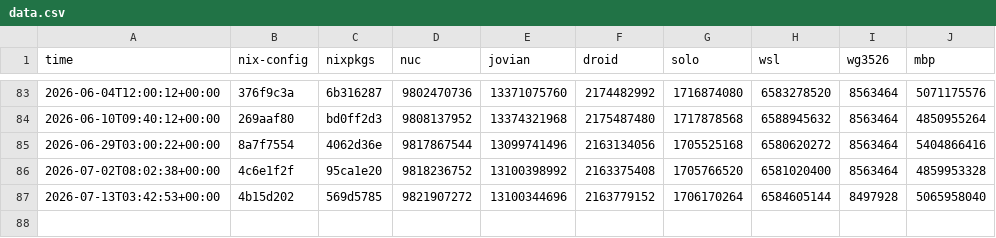
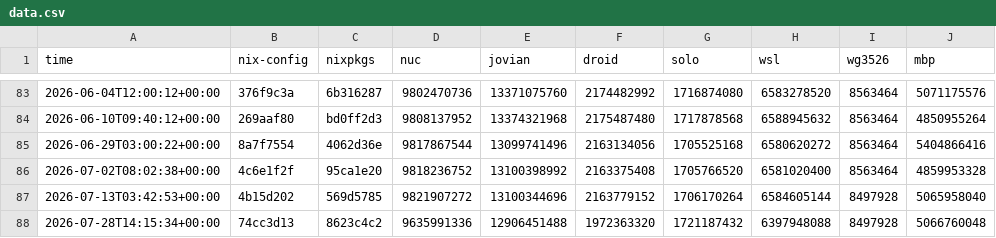
Before and after one commit to azuwis/nix-config, a CSV file: data.csv, drawn as a sheet; only a part is shown, gaps mark what is left out; the diff names each change by its address in the sheet, - before the commit and + after, or states it on an @@ line.

```diff
--- a/data.csv
+++ b/data.csv
+row 88: 2026-07-28T14:15:34+00:00 | 74cc3d13 | 8623c4c2 | 9635991336 | 12906451488 | 1972363320 | 1721187432 | 6397948088 | 8497928 | 5066760048
```
